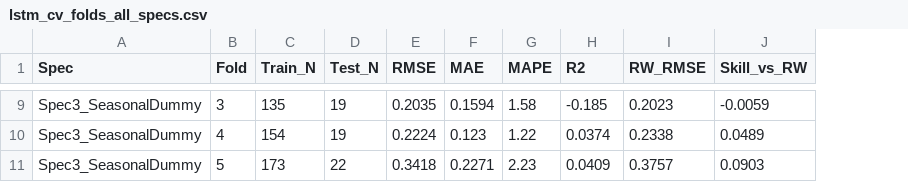
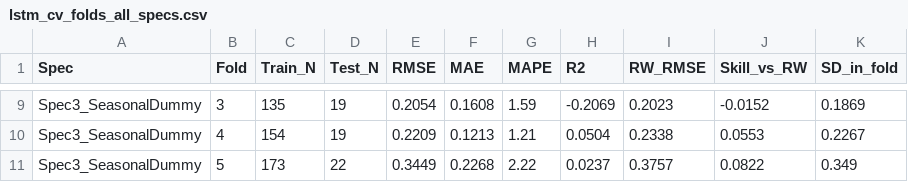
Before and after one commit to adrymmm/dissertation_housing_supply, a CSV file: data/outputs/lstm/lstm_cv_folds_all_specs.csv, drawn as a sheet; only a part is shown, gaps mark what is left out; the diff covers the shown part only; the diff names each change by its address in the sheet, - before the commit and + after, or states it on an @@ line.

```diff
--- a/data/outputs/lstm/lstm_cv_folds_all_specs.csv
+++ b/data/outputs/lstm/lstm_cv_folds_all_specs.csv
+column K (SD_in_fold), rows 9-11: 0.1869 | 0.2267 | 0.349
-E9 (RMSE): 0.2035
+E9 (RMSE): 0.2054
-F9 (MAE): 0.1594
+F9 (MAE): 0.1608
-G9 (MAPE): 1.58
+G9 (MAPE): 1.59
-H9 (R2): -0.185
+H9 (R2): -0.2069
-J9 (Skill_vs_RW): -0.0059
+J9 (Skill_vs_RW): -0.0152
-E10 (RMSE): 0.2224
+E10 (RMSE): 0.2209
-F10 (MAE): 0.123
+F10 (MAE): 0.1213
-G10 (MAPE): 1.22
+G10 (MAPE): 1.21
-H10 (R2): 0.0374
+H10 (R2): 0.0504
-J10 (Skill_vs_RW): 0.0489
+J10 (Skill_vs_RW): 0.0553
-E11 (RMSE): 0.3418
+E11 (RMSE): 0.3449
-F11 (MAE): 0.2271
+F11 (MAE): 0.2268
-G11 (MAPE): 2.23
+G11 (MAPE): 2.22
-H11 (R2): 0.0409
+H11 (R2): 0.0237
-J11 (Skill_vs_RW): 0.0903
+J11 (Skill_vs_RW): 0.0822
```
Also changed, not shown: 30 edited cells elsewhere in this file, data/outputs/lstm/lstm_cv_summary_all_specs.csv, data/outputs/lstm/lstm_cv_summary_wide.csv, 2 other files.
